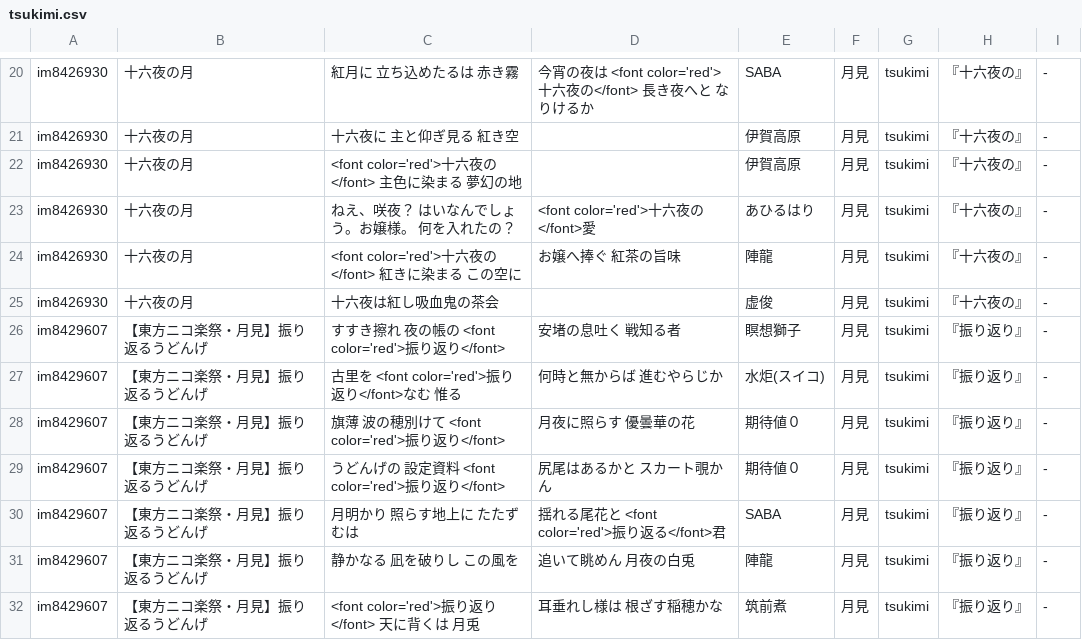
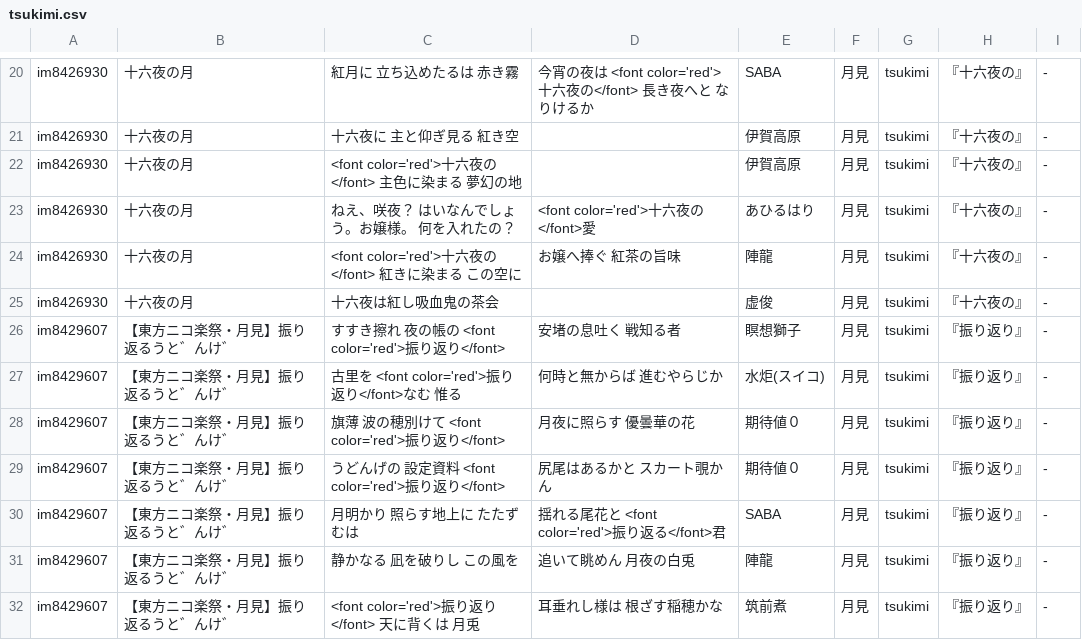
Before and after one commit to nicogakusai/portal, a CSV file: docs/uta/tsukimi.csv, drawn as a sheet; only a part is shown, gaps mark what is left out; the diff covers the shown part only.

Commit message:
Add files via upload

```diff
--- a/docs/uta/tsukimi.csv
+++ b/docs/uta/tsukimi.csv
@@ -25,8 +25,8 @@ im8426930,十六夜の月,<font color='red'>十六夜の</font>　紅きに染
 im8426930,十六夜の月,十六夜は紅し吸血鬼の茶会,,虚俊,月見,tsukimi,『十六夜の』,-
-im8429607,【東方ニコ楽祭・月見】振り返るうどんげ,すすき擦れ　夜の帳の　<font color='red'>振り返り</font>,安堵の息吐く　戦知る者,瞑想獅子,月見,tsukimi,『振り返り』,-
-im8429607,【東方ニコ楽祭・月見】振り返るうどんげ,古里を　<font color='red'>振り返り</font>なむ　惟る,何時と無からば　進むやらじか,水炬(スイコ),月見,tsukimi,『振り返り』,-
-im8429607,【東方ニコ楽祭・月見】振り返るうどんげ,旗薄　波の穂別けて　<font color='red'>振り返り</font>,月夜に照らす　優曇華の花,期待値０,月見,tsukimi,『振り返り』,-
-im8429607,【東方ニコ楽祭・月見】振り返るうどんげ,うどんげの　設定資料　<font color='red'>振り返り</font>,尻尾はあるかと　スカート覗かん,期待値０,月見,tsukimi,『振り返り』,-
-im8429607,【東方ニコ楽祭・月見】振り返るうどんげ,月明かり　照らす地上に　たたずむは,揺れる尾花と　<font color='red'>振り返る</font>君,SABA,月見,tsukimi,『振り返り』,-
-im8429607,【東方ニコ楽祭・月見】振り返るうどんげ,静かなる　凪を破りし　この風を,追いて眺めん　月夜の白兎,陣龍,月見,tsukimi,『振り返り』,-
-im8429607,【東方ニコ楽祭・月見】振り返るうどんげ,<font color='red'>振り返り</font>　天に背くは　月兎,耳垂れし様は　根ざす稲穂かな,筑前煮,月見,tsukimi,『振り返り』,-
+im8429607,【東方ニコ楽祭・月見】振り返るうと゛んけ゛,すすき擦れ　夜の帳の　<font color='red'>振り返り</font>,安堵の息吐く　戦知る者,瞑想獅子,月見,tsukimi,『振り返り』,-
+im8429607,【東方ニコ楽祭・月見】振り返るうと゛んけ゛,古里を　<font color='red'>振り返り</font>なむ　惟る,何時と無からば　進むやらじか,水炬(スイコ),月見,tsukimi,『振り返り』,-
+im8429607,【東方ニコ楽祭・月見】振り返るうと゛んけ゛,旗薄　波の穂別けて　<font color='red'>振り返り</font>,月夜に照らす　優曇華の花,期待値０,月見,tsukimi,『振り返り』,-
+im8429607,【東方ニコ楽祭・月見】振り返るうと゛んけ゛,うどんげの　設定資料　<font color='red'>振り返り</font>,尻尾はあるかと　スカート覗かん,期待値０,月見,tsukimi,『振り返り』,-
+im8429607,【東方ニコ楽祭・月見】振り返るうと゛んけ゛,月明かり　照らす地上に　たたずむは,揺れる尾花と　<font color='red'>振り返る</font>君,SABA,月見,tsukimi,『振り返り』,-
+im8429607,【東方ニコ楽祭・月見】振り返るうと゛んけ゛,静かなる　凪を破りし　この風を,追いて眺めん　月夜の白兎,陣龍,月見,tsukimi,『振り返り』,-
+im8429607,【東方ニコ楽祭・月見】振り返るうと゛んけ゛,<font color='red'>振り返り</font>　天に背くは　月兎,耳垂れし様は　根ざす稲穂かな,筑前煮,月見,tsukimi,『振り返り』,-
```
Also changed, not shown: 15 edited cells elsewhere in this file.
